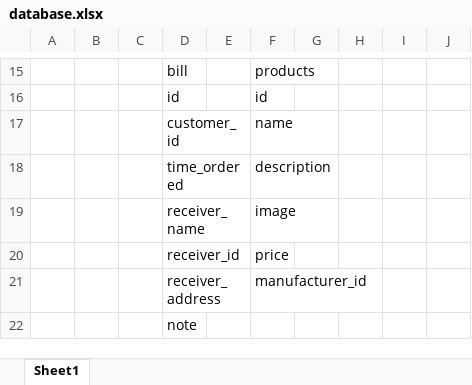
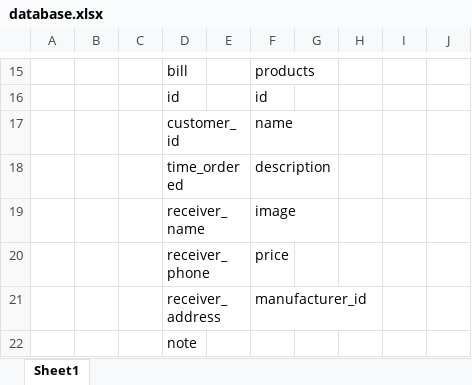
Before and after one commit to Seotow/firstproject, an Excel workbook: database.xlsx, sheet Sheet1, drawn as a sheet; only a part is shown, gaps mark what is left out; values as stored, in another font and other column widths than the file's, no borders; the diff names each change by its address in the sheet, - before the commit and + after, or states it on an @@ line.

Commit message:
db

```diff
--- a/database.xlsx (sheet Sheet1)
+++ b/database.xlsx (sheet Sheet1)
-D20: receiver_id
+D20: receiver_phone
```
